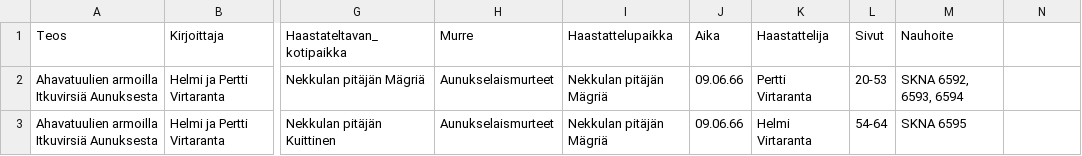
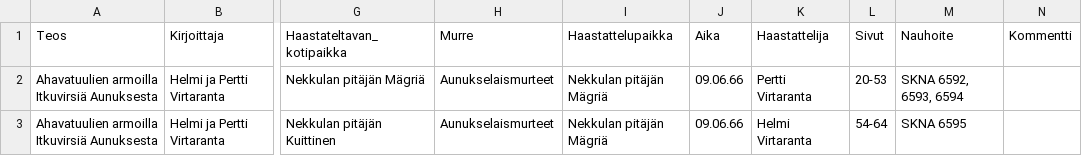
Before and after one commit to langdoc/finnic, a CSV file: published_corpus.csv, drawn as a sheet; only a part is shown, gaps mark what is left out; the diff names each change by its address in the sheet, - before the commit and + after, or states it on an @@ line.

Commit message:
added comment column since one row had it

```diff
--- a/published_corpus.csv
+++ b/published_corpus.csv
-N1: (empty)
+N1: Kommentti
```
